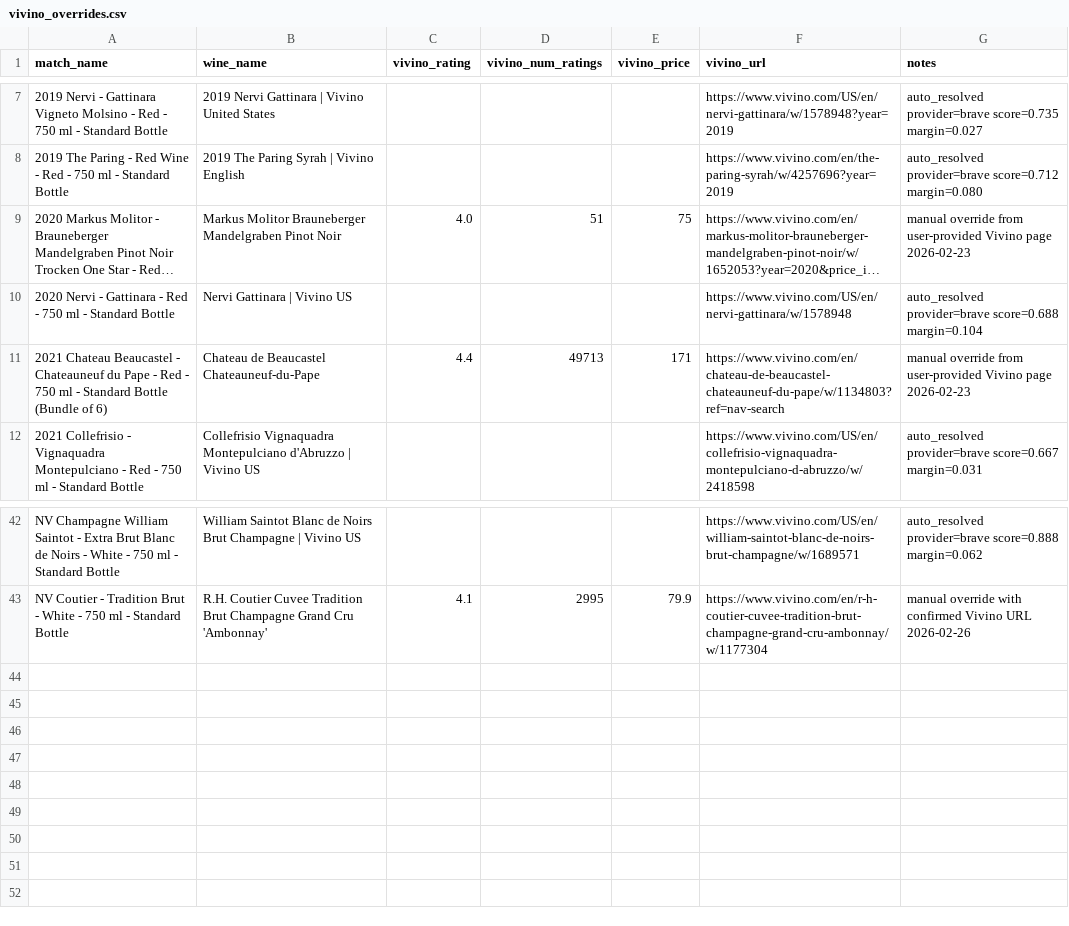
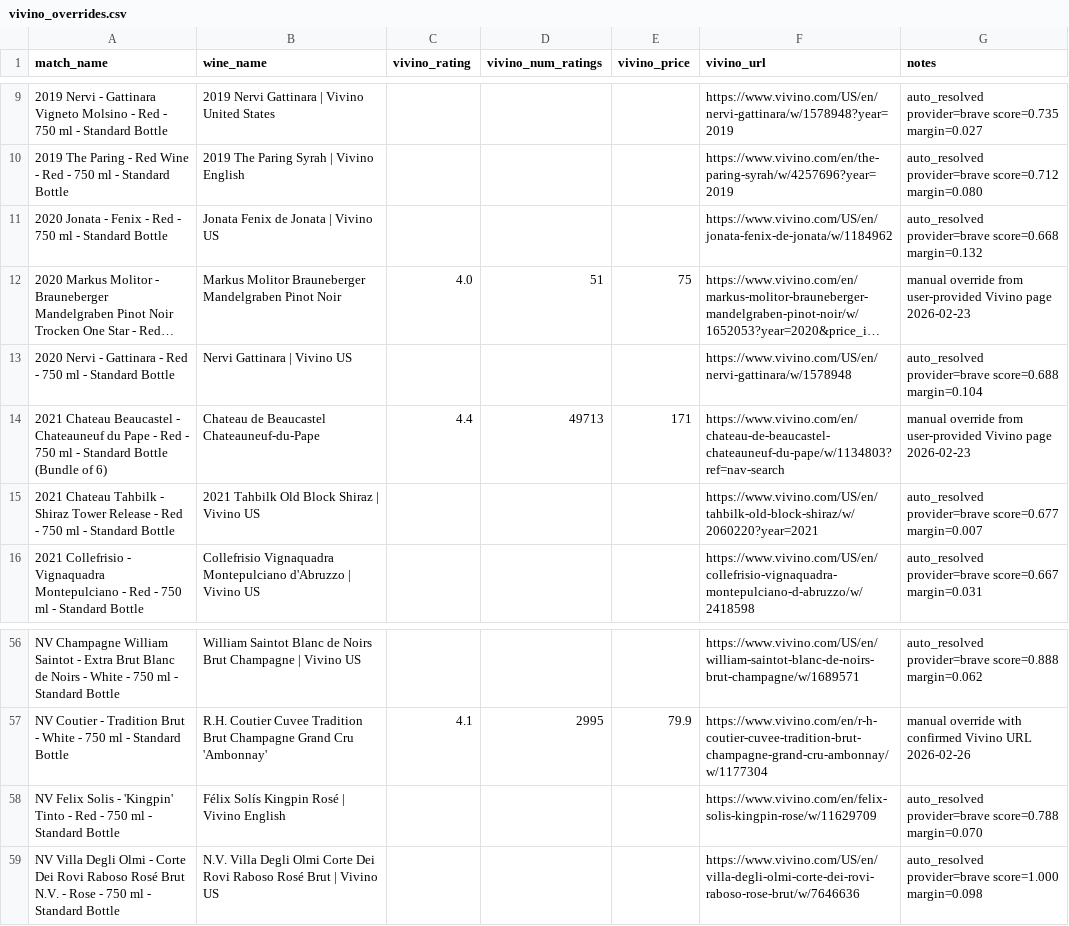
Before and after one commit to haomingkoo/grandcru-value-api, a CSV file: seed/vivino_overrides.csv, drawn as a sheet; only a part is shown, gaps mark what is left out; long unchanged cells end in …; the diff covers the shown part only; the diff names each change by its address in the sheet, - before the commit and + after, or states it on an @@ line.

```diff
--- a/seed/vivino_overrides.csv
+++ b/seed/vivino_overrides.csv
+row 11: 2020 Jonata - Fenix - Red - 750 ml - Standard Bottle | Jonata Fenix de Jonata | Vivino US |  |  |  | https://www.vivino.com/US/en/jonata-fenix-de-jonata/w/1184962 | auto_resolved provider=brave score=0.668 margin=0.132
+row 15: 2021 Chateau Tahbilk - Shiraz Tower Release - Red - 750 ml - Standard Bottle | 2021 Tahbilk Old Block Shiraz | Vivino US |  |  |  | https://www.vivino.com/US/en/tahbilk-old-block-shiraz/w/2060220?year=2021 | auto_resolved provider=brave score=0.677 margin=0.007
+row 58: NV Felix Solis - 'Kingpin' Tinto - Red - 750 ml - Standard Bottle | Félix Solís Kingpin Rosé | Vivino English |  |  |  | https://www.vivino.com/en/felix-solis-kingpin-rose/w/11629709 | auto_resolved provider=brave score=0.788 margin=0.070
+row 59: NV Villa Degli Olmi - Corte Dei Rovi Raboso Rosé Brut N.V. - Rose - 750 ml - Standard Bottle | N.V. Villa Degli Olmi Corte Dei Rovi Raboso Rosé Brut | Vivino US |  |  |  | https://www.vivino.com/US/en/villa-degli-olmi-corte-dei-rovi-raboso-rose-brut/w/7646636 | auto_resolved provider=brave score=1.000 margin=0.098
```
Also changed, not shown: 12 added rows and 11 edited cells elsewhere in this file, seed/comparison_summary.csv, 8 other files.
